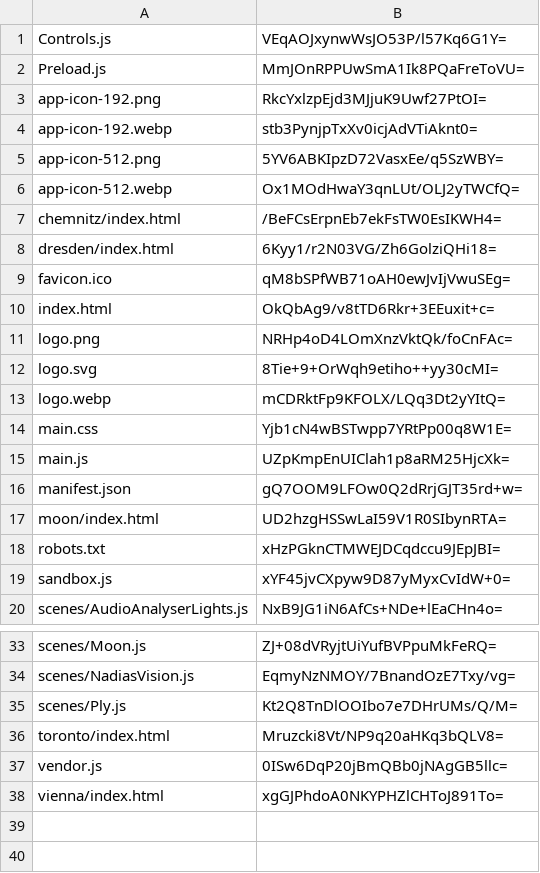
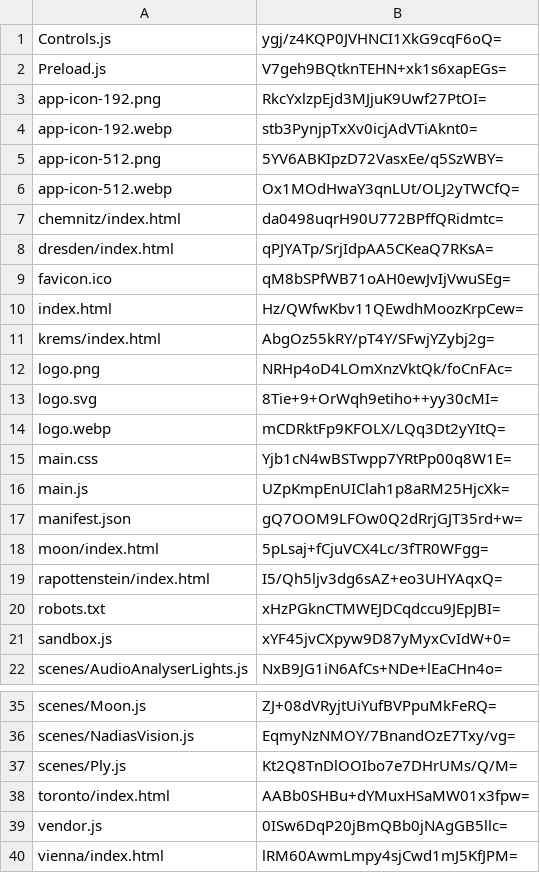
Before and after one commit to artificialmuseum/staging, a CSV file: docs/etags.csv, drawn as a sheet; only a part is shown, gaps mark what is left out.

```diff
--- a/docs/etags.csv
+++ b/docs/etags.csv
@@ -1,3 +1,3 @@
-Controls.js,VEqAOJxynwWsJO53P/l57Kq6G1Y=
-Preload.js,MmJOnRPPUwSmA1Ik8PQaFreToVU=
+Controls.js,ygj/z4KQP0JVHNCI1XkG9cqF6oQ=
+Preload.js,V7geh9BQtknTEHN+xk1s6xapEGs=
 app-icon-192.png,RkcYxlzpEjd3MJjuK9Uwf27PtOI=
@@ -6,6 +6,7 @@ app-icon-512.png,5YV6ABKIpzD72VasxEe/q5SzWBY=
 app-icon-512.webp,Ox1MOdHwaY3qnLUt/OLJ2yTWCfQ=
-chemnitz/index.html,/BeFCsErpnEb7ekFsTW0EsIKWH4=
-dresden/index.html,6Kyy1/r2N03VG/Zh6GolziQHi18=
+chemnitz/index.html,da0498uqrH90U772BPffQRidmtc=
+dresden/index.html,qPJYATp/SrjIdpAA5CKeaQ7RKsA=
 favicon.ico,qM8bSPfWB71oAH0ewJvIjVwuSEg=
-index.html,OkQbAg9/v8tTD6Rkr+3EEuxit+c=
+index.html,Hz/QWfwKbv11QEwdhMoozKrpCew=
+krems/index.html,AbgOz55kRY/pT4Y/SFwjYZybj2g=
 logo.png,NRHp4oD4LOmXnzVktQk/foCnFAc=
@@ -16,3 +17,4 @@ main.js,UZpKmpEnUIClah1p8aRM25HjcXk=
 manifest.json,gQ7OOM9LFOw0Q2dRrjGJT35rd+w=
-moon/index.html,UD2hzgHSSwLaI59V1R0SIbynRTA=
+moon/index.html,5pLsaj+fCjuVCX4Lc/3fTR0WFgg=
+rapottenstein/index.html,I5/Qh5ljv3dg6sAZ+eo3UHYAqxQ=
 robots.txt,xHzPGknCTMWEJDCqdccu9JEpJBI=
@@ -35,4 +37,4 @@ scenes/NadiasVision.js,EqmyNzNMOY/7BnandOzE7Txy/vg=
 scenes/Ply.js,Kt2Q8TnDlOOIbo7e7DHrUMs/Q/M=
-toronto/index.html,Mruzcki8Vt/NP9q20aHKq3bQLV8=
+toronto/index.html,AABb0SHBu+dYMuxHSaMW01x3fpw=
 vendor.js,0ISw6DqP20jBmQBb0jNAgGB5llc=
-vienna/index.html,xgGJPhdoA0NKYPHZlCHToJ891To=
+vienna/index.html,lRM60AwmLmpy4sjCwd1mJ5KfJPM=
```
Also changed, not shown: 20 other files.
